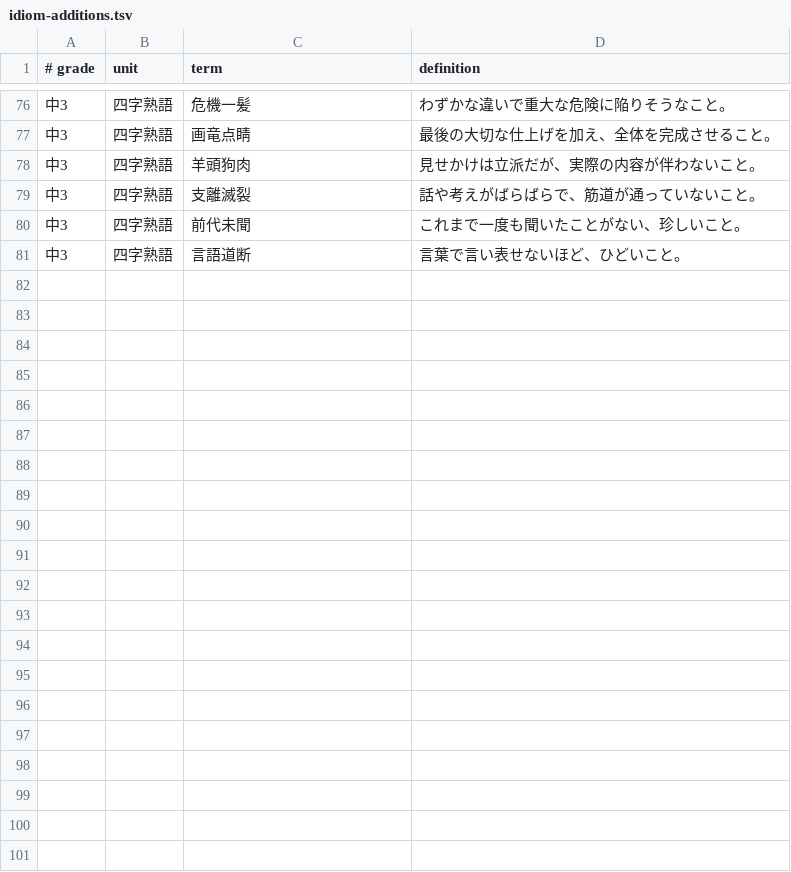
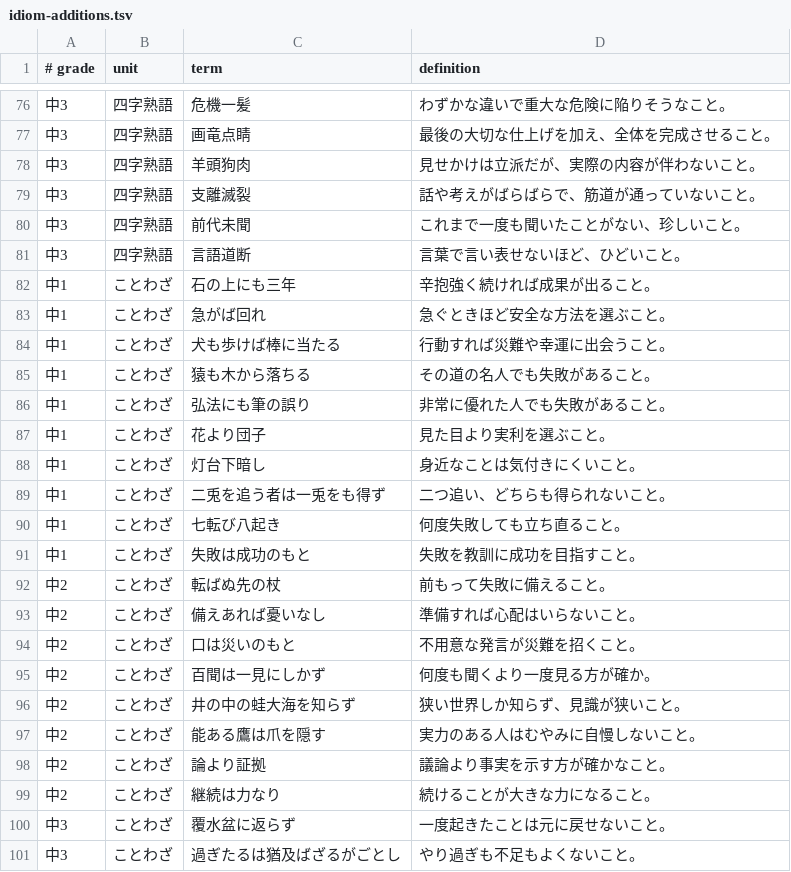
Before and after one commit to okazakt/study, a TSV file: docs/content/japanese-source/idiom-additions.tsv, drawn as a sheet; only a part is shown, gaps mark what is left out.

Commit message:
Add 282 kanji writing targets and 93 Japanese application points

```diff
--- a/docs/content/japanese-source/idiom-additions.tsv
+++ b/docs/content/japanese-source/idiom-additions.tsv
@@ -81 +81,21 @@
 中3|四字熟語|言語道断|言葉で言い表せないほど、ひどいこと。
+中1|ことわざ|石の上にも三年|辛抱強く続ければ成果が出ること。
+中1|ことわざ|急がば回れ|急ぐときほど安全な方法を選ぶこと。
+中1|ことわざ|犬も歩けば棒に当たる|行動すれば災難や幸運に出会うこと。
+中1|ことわざ|猿も木から落ちる|その道の名人でも失敗があること。
+中1|ことわざ|弘法にも筆の誤り|非常に優れた人でも失敗があること。
+中1|ことわざ|花より団子|見た目より実利を選ぶこと。
+中1|ことわざ|灯台下暗し|身近なことは気付きにくいこと。
+中1|ことわざ|二兎を追う者は一兎をも得ず|二つ追い、どちらも得られないこと。
+中1|ことわざ|七転び八起き|何度失敗しても立ち直ること。
+中1|ことわざ|失敗は成功のもと|失敗を教訓に成功を目指すこと。
+中2|ことわざ|転ばぬ先の杖|前もって失敗に備えること。
+中2|ことわざ|備えあれば憂いなし|準備すれば心配はいらないこと。
+中2|ことわざ|口は災いのもと|不用意な発言が災難を招くこと。
+中2|ことわざ|百聞は一見にしかず|何度も聞くより一度見る方が確か。
+中2|ことわざ|井の中の蛙大海を知らず|狭い世界しか知らず、見識が狭いこと。
+中2|ことわざ|能ある鷹は爪を隠す|実力のある人はむやみに自慢しないこと。
+中2|ことわざ|論より証拠|議論より事実を示す方が確かなこと。
+中2|ことわざ|継続は力なり|続けることが大きな力になること。
+中3|ことわざ|覆水盆に返らず|一度起きたことは元に戻せないこと。
+中3|ことわざ|過ぎたるは猶及ばざるがごとし|やり過ぎも不足もよくないこと。
```
Also changed, not shown: 32 other files.
